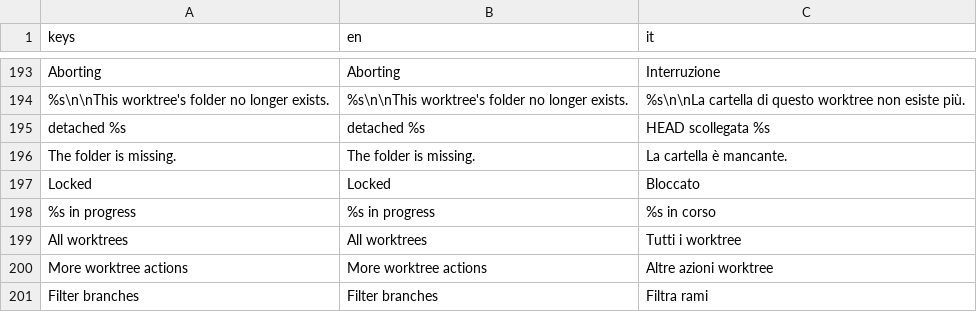
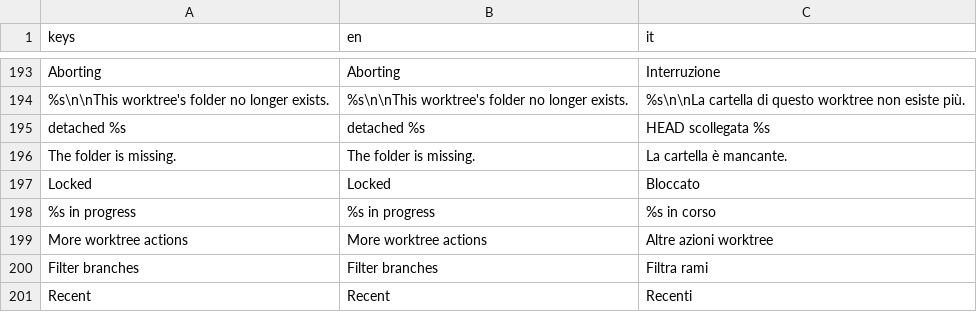
Before and after one commit to caleb-tognoli/gitbello, a CSV file: godot/localization/gitbello.csv, drawn as a sheet; only a part is shown, gaps mark what is left out; the shorter side is filled out with more unchanged rows; the diff names each change by its address in the sheet, - before the commit and + after, or states it on an @@ line.

Commit message:
feat(ui): quieter worktree strip
The strip starts with a worktree icon that lists every worktree, and a
thin line sets the main worktree apart. Chips are borderless and show
only the short folder name and one small marker: missing folder,
conflict (in the conflict colour), lock, or a dot for changed files.
Branch, path, counts, operation and lock reason move to a tooltip card.
Long names end in an ellipsis; middle-click shows the folder.

```diff
--- a/godot/localization/gitbello.csv
+++ b/godot/localization/gitbello.csv
-row 199: All worktrees | All worktrees | Tutti i worktree
```
Also changed, not shown: 16 other files.
